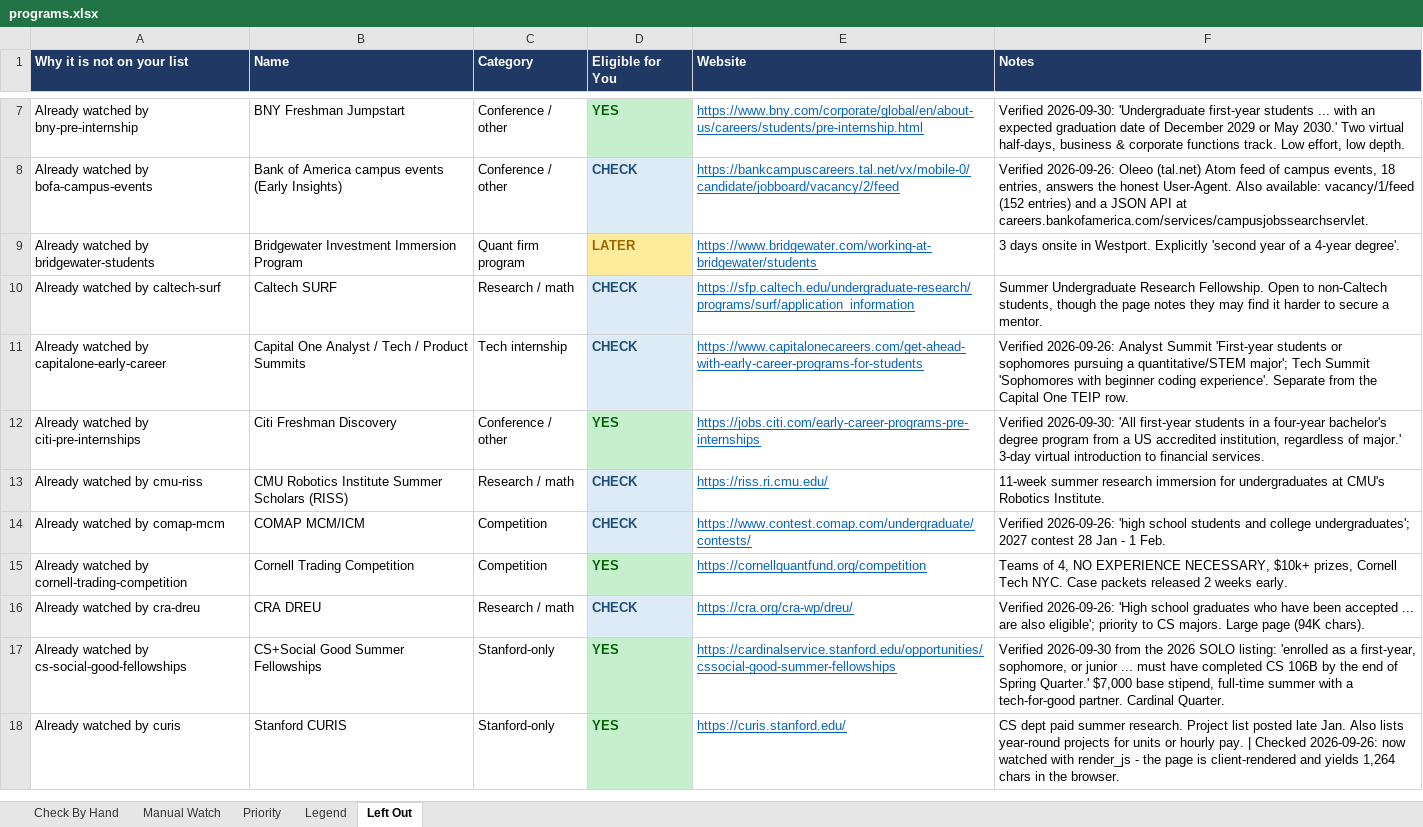
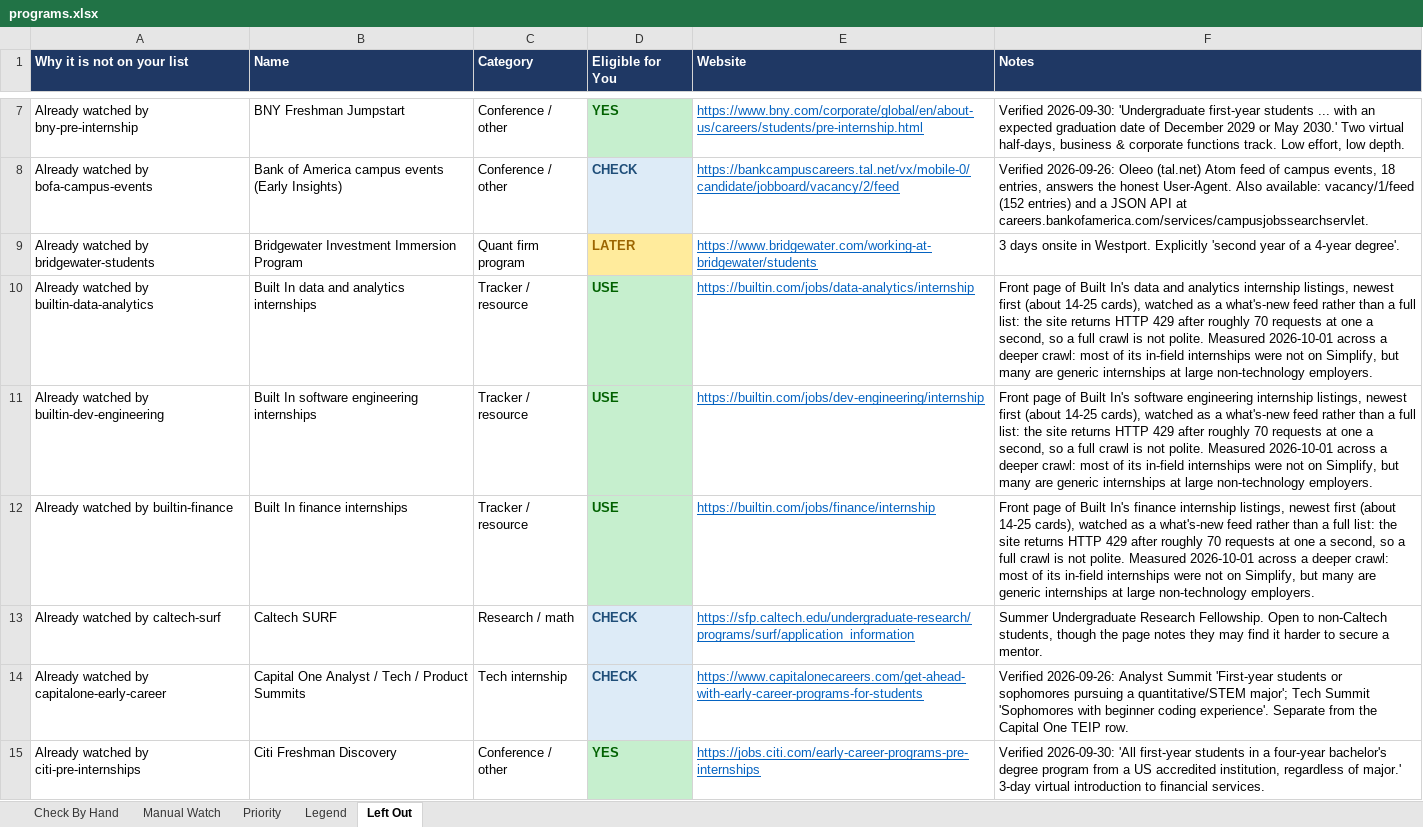
Before and after one commit to YeziShanYang/Internship-Opportunity-Aggregator, an Excel workbook: out/programs.xlsx, sheet Left Out, drawn as a sheet; only a part is shown, gaps mark what is left out; the shorter side is filled out with more unchanged rows; values as stored, in another font and other column widths than the file's, no borders; the diff names each change by its address in the sheet, - before the commit and + after, or states it on an @@ line.

```diff
--- a/out/programs.xlsx (sheet Left Out)
+++ b/out/programs.xlsx (sheet Left Out)
+row 10: Already watched by builtin-data-analytics | Built In data and analytics internships | Tracker / resource | USE | https://builtin.com/jobs/data-analytics/internship | Front page of Built In's data and analytics internship listings, newest first (about 14-25 cards), watched as a what's-new feed rather than a full list: the site returns HTTP 429 after roughly 70 requests at one a second, so a full crawl is not polite. Measured 2026-10-01 across a deeper crawl: most of its in-field internships were not on Simplify, but many are generic internships at large non-technology employers.
+row 11: Already watched by builtin-dev-engineering | Built In software engineering internships | Tracker / resource | USE | https://builtin.com/jobs/dev-engineering/internship | Front page of Built In's software engineering internship listings, newest first (about 14-25 cards), watched as a what's-new feed rather than a full list: the site returns HTTP 429 after roughly 70 requests at one a second, so a full crawl is not polite. Measured 2026-10-01 across a deeper crawl: most of its in-field internships were not on Simplify, but many are generic internships at large non-technology employers.
+row 12: Already watched by builtin-finance | Built In finance internships | Tracker / resource | USE | https://builtin.com/jobs/finance/internship | Front page of Built In's finance internship listings, newest first (about 14-25 cards), watched as a what's-new feed rather than a full list: the site returns HTTP 429 after roughly 70 requests at one a second, so a full crawl is not polite. Measured 2026-10-01 across a deeper crawl: most of its in-field internships were not on Simplify, but many are generic internships at large non-technology employers.
```
Also changed, not shown: out/tracked.xlsx, 5 other files.
